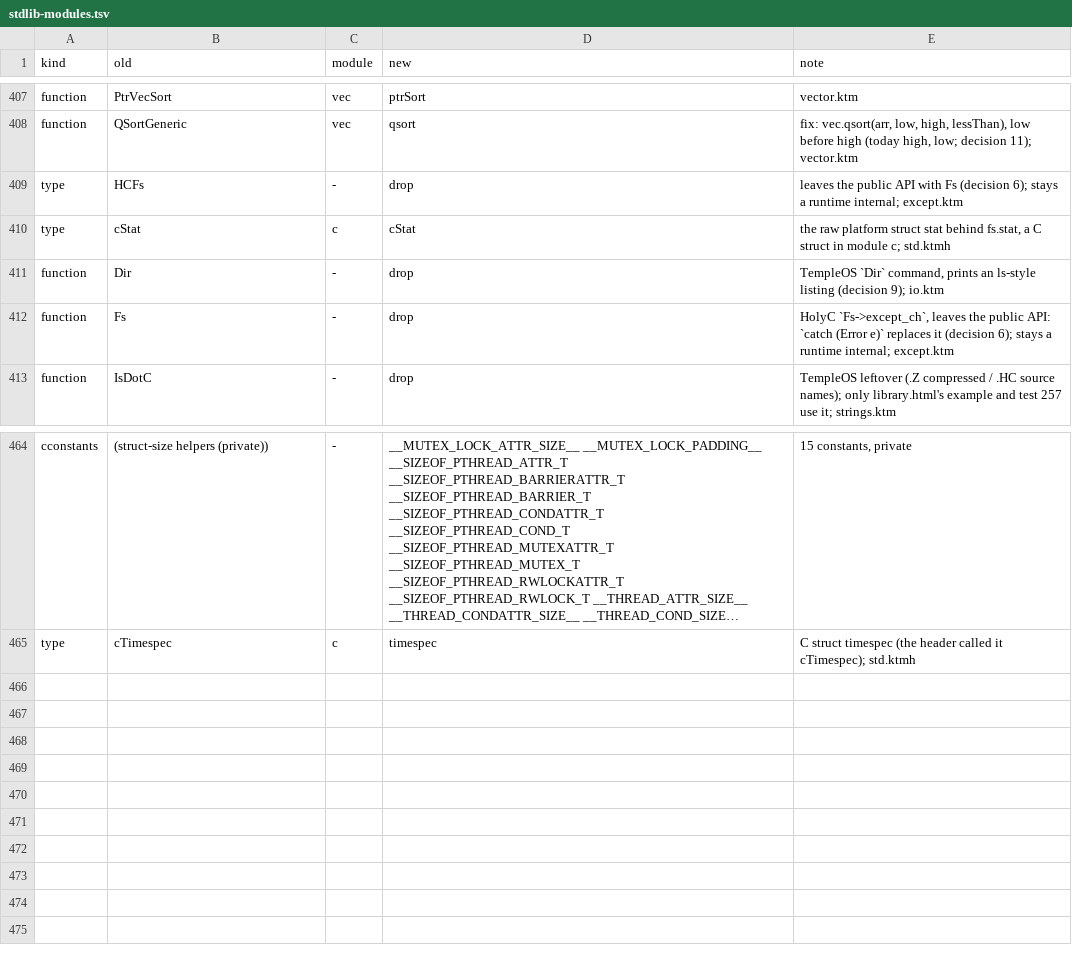
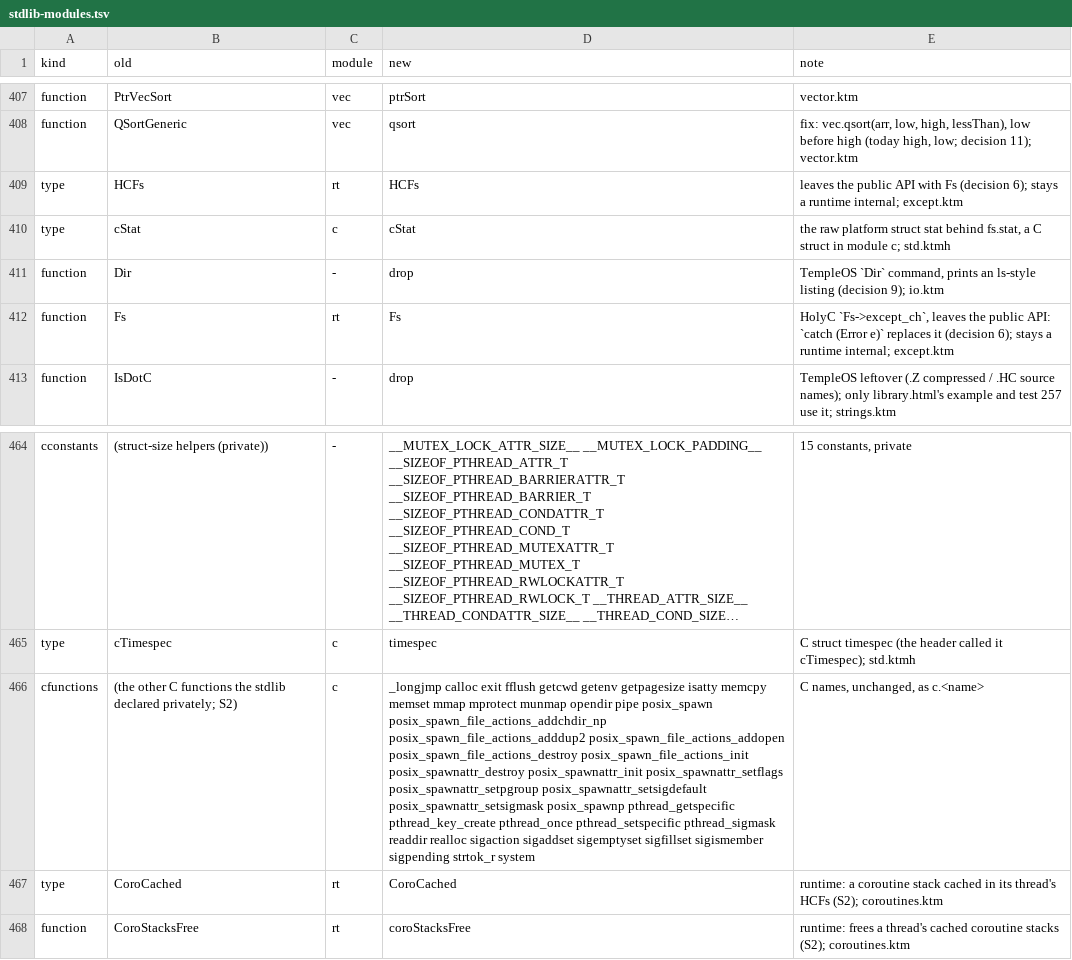
Before and after one commit to ozzenerol/ktm-lang, a TSV file: tools/convert/stdlib-modules.tsv, drawn as a sheet; only a part is shown, gaps mark what is left out; long unchanged cells end in …; the diff names each change by its address in the sheet, - before the commit and + after, or states it on an @@ line.

Commit message:
feat: converter: C types of the map's ctypes rows become c.X, the stdlib's own modules use rt names as rt.x, stdlib-aid.py (S2 parse aid), split.py placement rules (FORCE, COPY, platform blocks, header return types); map: the rest of the stdlib's C functions, HCFs/Fs/CoroCached/CoroStacksFree in rt

```diff
--- a/tools/convert/stdlib-modules.tsv
+++ b/tools/convert/stdlib-modules.tsv
-C409 (module): -
+C409 (module): rt
-D409 (new): drop
+D409 (new): HCFs
-C412 (module): -
+C412 (module): rt
-D412 (new): drop
+D412 (new): Fs
+row 466: cfunctions | (the other C functions the stdlib declared privately; S2) | c | _longjmp calloc exit fflush getcwd getenv getpagesize isatty memcpy memset mmap mprotect munmap opendir pipe posix_spawn posix_spawn_file_actions_addchdir_np posix_spawn_file_actions_adddup2 posix_spawn_file_actions_addopen posix_spawn_file_actions_destroy posix_spawn_file_actions_init posix_spawnattr_destroy posix_spawnattr_init posix_spawnattr_setflags posix_spawnattr_setpgroup posix_spawnattr_setsigdefault posix_spawnattr_setsigmask posix_spawnp pthread_getspecific pthread_key_create pthread_once pthread_setspecific pthread_sigmask readdir realloc sigaction sigaddset sigemptyset sigfillset sigismember sigpending strtok_r system | C names, unchanged, as c.<name>
+row 467: type | CoroCached | rt | CoroCached | runtime: a coroutine stack cached in its thread's HCFs (S2); coroutines.ktm
+row 468: function | CoroStacksFree | rt | coroStacksFree | runtime: frees a thread's cached coroutine stacks (S2); coroutines.ktm
```
Also changed, not shown: 3 other files.
